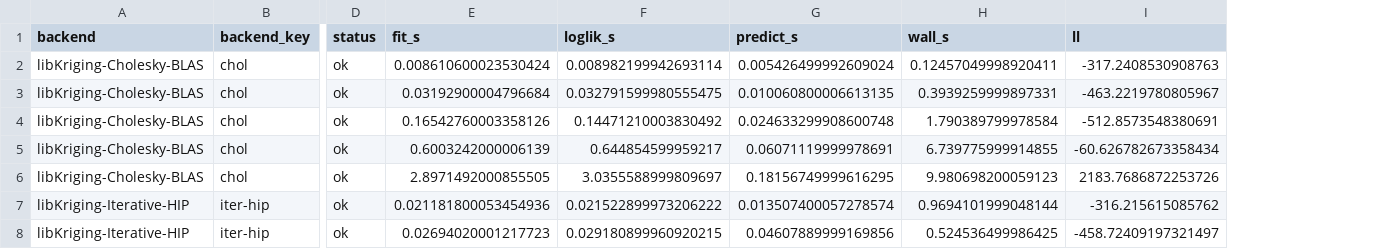
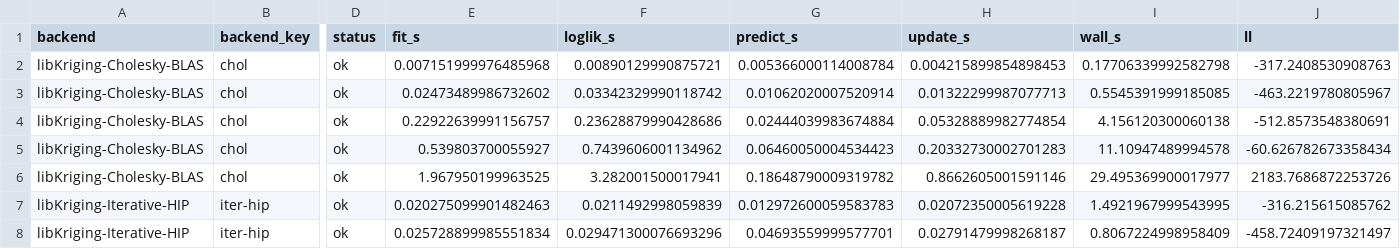
Before and after one commit to libKriging/libKriging, a CSV file: bench/gpu/results/none__AMD64-Family-23-Model-8-Stepping-2-AuthenticAMD__hip-dense.csv, drawn as a sheet; only a part is shown, gaps mark what is left out; addresses are those after the commit; the diff covers the shown part only; the diff names each change by its address in the sheet, - before the commit and + after, or states it on an @@ line.

```diff
--- a/bench/gpu/results/none__AMD64-Family-23-Model-8-Stepping-2-AuthenticAMD__hip-dense.csv
+++ b/bench/gpu/results/none__AMD64-Family-23-Model-8-Stepping-2-AuthenticAMD__hip-dense.csv
+column H (update_s), rows 2-8: 0.004215899854898453 | 0.01322299987077713 | 0.05328889982774854 | 0.20332730002701283 | 0.8662605001591146 | 0.02072350005619228 | 0.02791479998268187
-E2 (fit_s): 0.008610600023530424
+E2 (fit_s): 0.007151999976485968
-F2 (loglik_s): 0.008982199942693114
+F2 (loglik_s): 0.00890129990875721
-G2 (predict_s): 0.005426499992609024
+G2 (predict_s): 0.005366000114008784
-I2 (wall_s): 0.12457049998920411
+I2 (wall_s): 0.17706339992582798
-E3 (fit_s): 0.03192900004796684
+E3 (fit_s): 0.02473489986732602
-F3 (loglik_s): 0.032791599980555475
+F3 (loglik_s): 0.03342329990118742
-G3 (predict_s): 0.010060800006613135
+G3 (predict_s): 0.01062020007520914
-I3 (wall_s): 0.3939259999897331
+I3 (wall_s): 0.5545391999185085
-E4 (fit_s): 0.16542760003358126
+E4 (fit_s): 0.22922639991156757
-F4 (loglik_s): 0.14471210003830492
+F4 (loglik_s): 0.23628879990428686
-G4 (predict_s): 0.024633299908600748
+G4 (predict_s): 0.02444039983674884
-I4 (wall_s): 1.790389799978584
+I4 (wall_s): 4.156120300060138
-E5 (fit_s): 0.6003242000006139
+E5 (fit_s): 0.539803700055927
-F5 (loglik_s): 0.644854599959217
+F5 (loglik_s): 0.7439606001134962
-G5 (predict_s): 0.06071119999978691
+G5 (predict_s): 0.06460050004534423
-I5 (wall_s): 6.739775999914855
+I5 (wall_s): 11.10947489994578
-E6 (fit_s): 2.8971492000855505
+E6 (fit_s): 1.967950199963525
-F6 (loglik_s): 3.0355588999809697
+F6 (loglik_s): 3.282001500017941
-G6 (predict_s): 0.18156749999616295
+G6 (predict_s): 0.18648790009319782
-I6 (wall_s): 9.980698200059123
+I6 (wall_s): 29.495369900017977
-E7 (fit_s): 0.021181800053454936
+E7 (fit_s): 0.020275099901482463
-F7 (loglik_s): 0.021522899973206222
+F7 (loglik_s): 0.0211492998059839
-G7 (predict_s): 0.013507400057278574
+G7 (predict_s): 0.012972600059583783
-I7 (wall_s): 0.9694101999048144
+I7 (wall_s): 1.4921967999543995
-E8 (fit_s): 0.02694020001217723
+E8 (fit_s): 0.025728899985551834
-F8 (loglik_s): 0.029180899960920215
+F8 (loglik_s): 0.029471300076693296
-G8 (predict_s): 0.04607889999169856
+G8 (predict_s): 0.04693559999577701
-I8 (wall_s): 0.524536499986425
+I8 (wall_s): 0.8067224998958409
```
Also changed, not shown: 74 edited cells elsewhere in this file, 1 other file.
